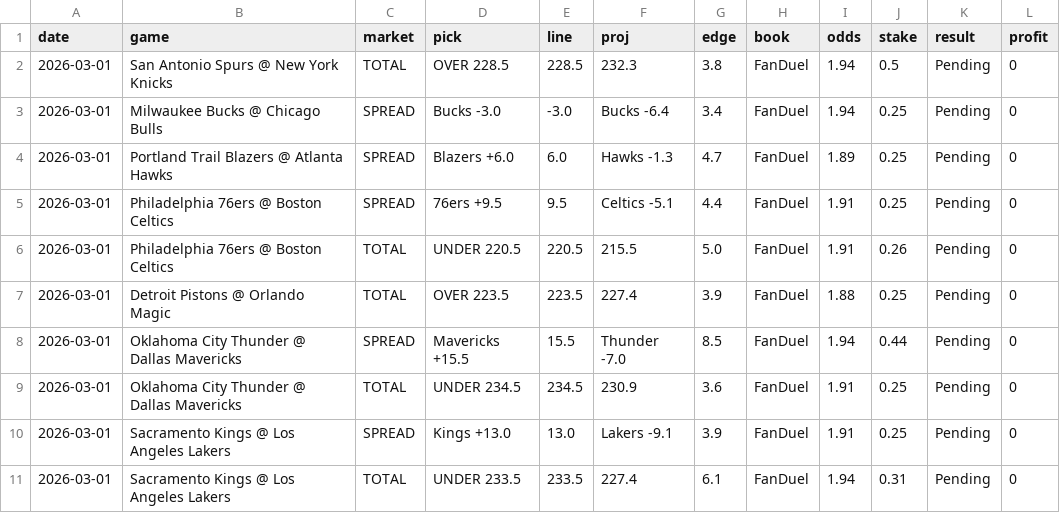
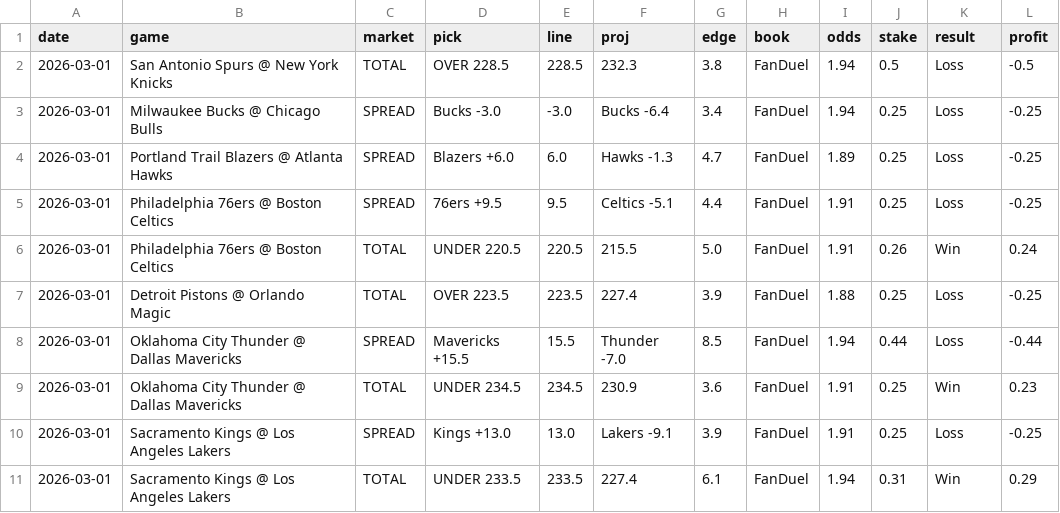
Before and after one commit to mackchiu/AutoBetTracker, a CSV file: data/2026-03-01_team_model.csv, drawn as a sheet.

Commit message:
Grade picks for 2026-03-01

```diff
--- a/data/2026-03-01_team_model.csv
+++ b/data/2026-03-01_team_model.csv
@@ -1,11 +1,11 @@
 date,game,market,pick,line,proj,edge,book,odds,stake,result,profit
-2026-03-01,San Antonio Spurs @ New York Knicks,TOTAL,OVER 228.5,228.5,232.3,3.8,FanDuel,1.94,0.5,Pending,0
-2026-03-01,Milwaukee Bucks @ Chicago Bulls,SPREAD,Bucks -3.0,-3.0,Bucks -6.4,3.4,FanDuel,1.94,0.25,Pending,0
-2026-03-01,Portland Trail Blazers @ Atlanta Hawks,SPREAD,Blazers +6.0,6.0,Hawks -1.3,4.7,FanDuel,1.89,0.25,Pending,0
-2026-03-01,Philadelphia 76ers @ Boston Celtics,SPREAD,76ers +9.5,9.5,Celtics -5.1,4.4,FanDuel,1.91,0.25,Pending,0
-2026-03-01,Philadelphia 76ers @ Boston Celtics,TOTAL,UNDER 220.5,220.5,215.5,5.0,FanDuel,1.91,0.26,Pending,0
-2026-03-01,Detroit Pistons @ Orlando Magic,TOTAL,OVER 223.5,223.5,227.4,3.9,FanDuel,1.88,0.25,Pending,0
-2026-03-01,Oklahoma City Thunder @ Dallas Mavericks,SPREAD,Mavericks +15.5,15.5,Thunder -7.0,8.5,FanDuel,1.94,0.44,Pending,0
-2026-03-01,Oklahoma City Thunder @ Dallas Mavericks,TOTAL,UNDER 234.5,234.5,230.9,3.6,FanDuel,1.91,0.25,Pending,0
-2026-03-01,Sacramento Kings @ Los Angeles Lakers,SPREAD,Kings +13.0,13.0,Lakers -9.1,3.9,FanDuel,1.91,0.25,Pending,0
-2026-03-01,Sacramento Kings @ Los Angeles Lakers,TOTAL,UNDER 233.5,233.5,227.4,6.1,FanDuel,1.94,0.31,Pending,0
+2026-03-01,San Antonio Spurs @ New York Knicks,TOTAL,OVER 228.5,228.5,232.3,3.8,FanDuel,1.94,0.5,Loss,-0.5
+2026-03-01,Milwaukee Bucks @ Chicago Bulls,SPREAD,Bucks -3.0,-3.0,Bucks -6.4,3.4,FanDuel,1.94,0.25,Loss,-0.25
+2026-03-01,Portland Trail Blazers @ Atlanta Hawks,SPREAD,Blazers +6.0,6.0,Hawks -1.3,4.7,FanDuel,1.89,0.25,Loss,-0.25
+2026-03-01,Philadelphia 76ers @ Boston Celtics,SPREAD,76ers +9.5,9.5,Celtics -5.1,4.4,FanDuel,1.91,0.25,Loss,-0.25
+2026-03-01,Philadelphia 76ers @ Boston Celtics,TOTAL,UNDER 220.5,220.5,215.5,5.0,FanDuel,1.91,0.26,Win,0.24
+2026-03-01,Detroit Pistons @ Orlando Magic,TOTAL,OVER 223.5,223.5,227.4,3.9,FanDuel,1.88,0.25,Loss,-0.25
+2026-03-01,Oklahoma City Thunder @ Dallas Mavericks,SPREAD,Mavericks +15.5,15.5,Thunder -7.0,8.5,FanDuel,1.94,0.44,Loss,-0.44
+2026-03-01,Oklahoma City Thunder @ Dallas Mavericks,TOTAL,UNDER 234.5,234.5,230.9,3.6,FanDuel,1.91,0.25,Win,0.23
+2026-03-01,Sacramento Kings @ Los Angeles Lakers,SPREAD,Kings +13.0,13.0,Lakers -9.1,3.9,FanDuel,1.91,0.25,Loss,-0.25
+2026-03-01,Sacramento Kings @ Los Angeles Lakers,TOTAL,UNDER 233.5,233.5,227.4,6.1,FanDuel,1.94,0.31,Win,0.29
```
